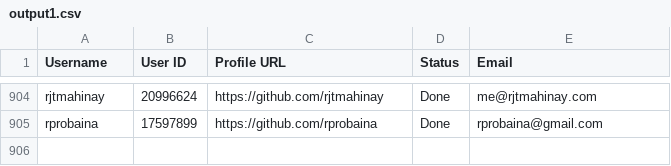
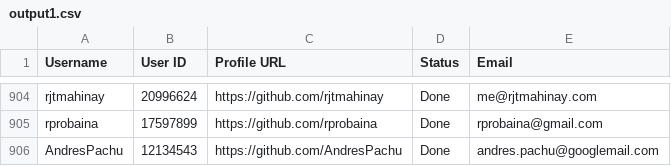
Before and after one commit to PhatDot1/stargeezersAI, a CSV file: output1.csv, drawn as a sheet; only a part is shown, gaps mark what is left out.

```diff
--- a/output1.csv
+++ b/output1.csv
@@ -905 +905,2 @@ rjtmahinay,20996624,https://github.com/rjtmahinay,Done,me@rjtmahinay.com
 rprobaina,17597899,https://github.com/rprobaina,Done,rprobaina@gmail.com
+AndresPachu,12134543,https://github.com/AndresPachu,Done,andres.pachu@googlemail.com
```
